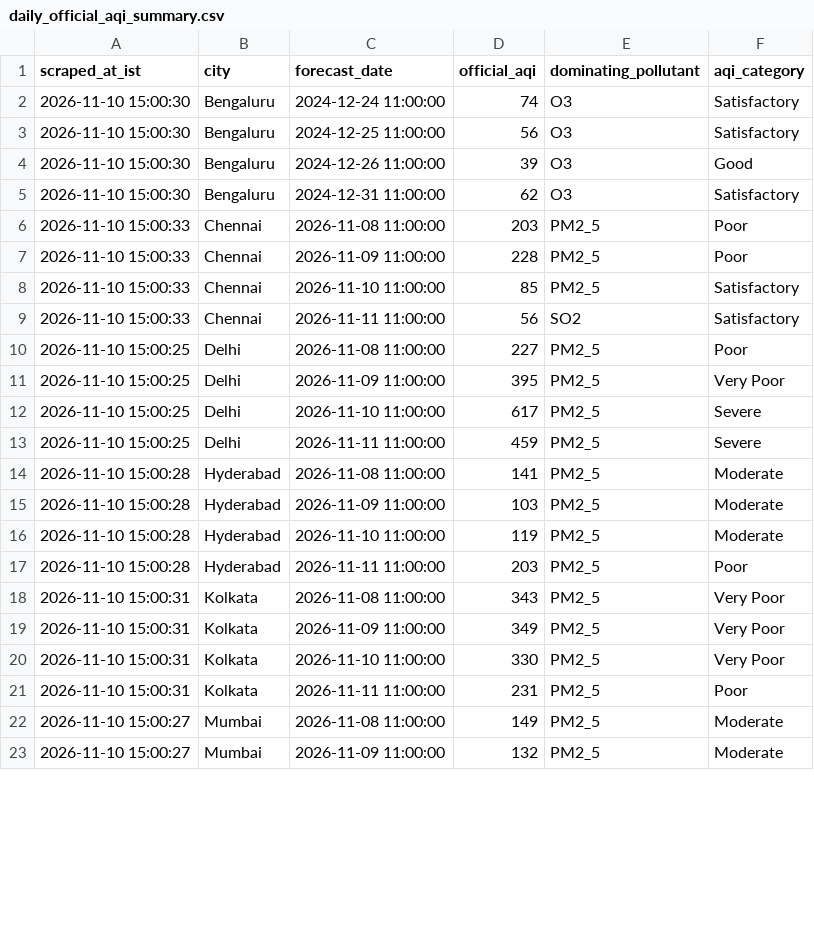
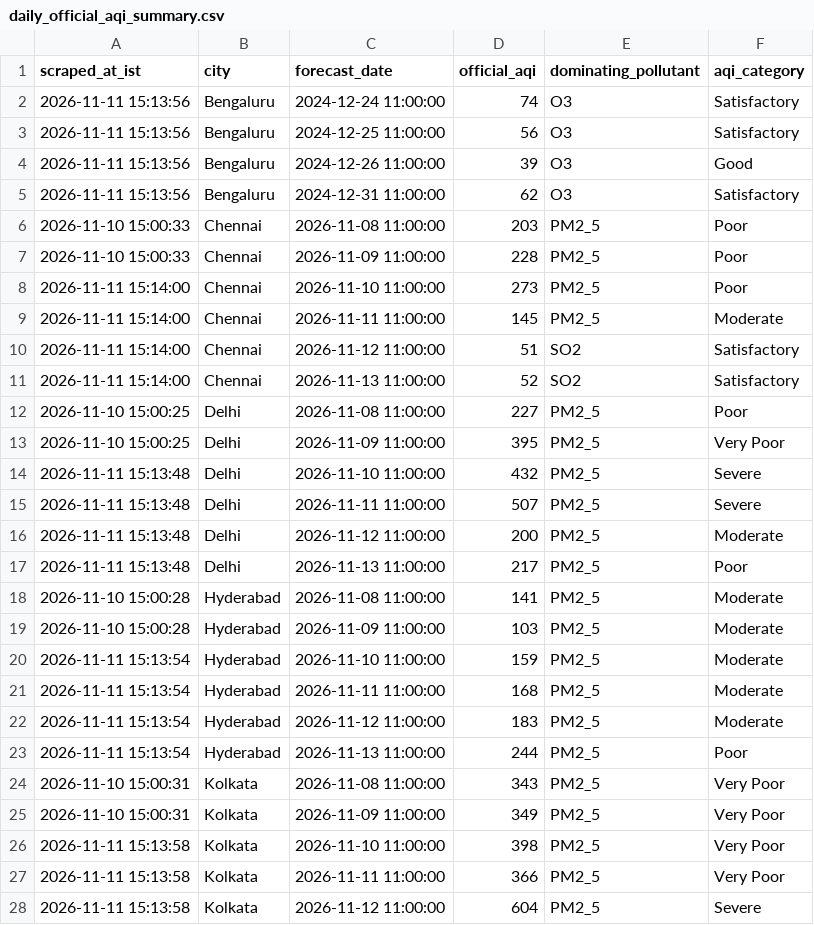
Before and after one commit to mrafiuddin50/imd-metro-aqi-forecast, a CSV file: data/daily_official_aqi_summary.csv, drawn as a sheet; only a part is shown; the shorter side is filled out with more unchanged rows; the diff covers the shown part only.

```diff
--- a/data/daily_official_aqi_summary.csv
+++ b/data/daily_official_aqi_summary.csv
@@ -1,21 +1,28 @@
 scraped_at_ist,city,forecast_date,official_aqi,dominating_pollutant,aqi_category
-2026-11-10 15:00:30,Bengaluru,2024-12-24 11:00:00,74,O3,Satisfactory
-2026-11-10 15:00:30,Bengaluru,2024-12-25 11:00:00,56,O3,Satisfactory
-2026-11-10 15:00:30,Bengaluru,2024-12-26 11:00:00,39,O3,Good
-2026-11-10 15:00:30,Bengaluru,2024-12-31 11:00:00,62,O3,Satisfactory
+2026-11-11 15:13:56,Bengaluru,2024-12-24 11:00:00,74,O3,Satisfactory
+2026-11-11 15:13:56,Bengaluru,2024-12-25 11:00:00,56,O3,Satisfactory
+2026-11-11 15:13:56,Bengaluru,2024-12-26 11:00:00,39,O3,Good
+2026-11-11 15:13:56,Bengaluru,2024-12-31 11:00:00,62,O3,Satisfactory
 2026-11-10 15:00:33,Chennai,2026-11-08 11:00:00,203,PM2_5,Poor
 2026-11-10 15:00:33,Chennai,2026-11-09 11:00:00,228,PM2_5,Poor
-2026-11-10 15:00:33,Chennai,2026-11-10 11:00:00,85,PM2_5,Satisfactory
-2026-11-10 15:00:33,Chennai,2026-11-11 11:00:00,56,SO2,Satisfactory
+2026-11-11 15:14:00,Chennai,2026-11-10 11:00:00,273,PM2_5,Poor
+2026-11-11 15:14:00,Chennai,2026-11-11 11:00:00,145,PM2_5,Moderate
+2026-11-11 15:14:00,Chennai,2026-11-12 11:00:00,51,SO2,Satisfactory
+2026-11-11 15:14:00,Chennai,2026-11-13 11:00:00,52,SO2,Satisfactory
 2026-11-10 15:00:25,Delhi,2026-11-08 11:00:00,227,PM2_5,Poor
 2026-11-10 15:00:25,Delhi,2026-11-09 11:00:00,395,PM2_5,Very Poor
-2026-11-10 15:00:25,Delhi,2026-11-10 11:00:00,617,PM2_5,Severe
-2026-11-10 15:00:25,Delhi,2026-11-11 11:00:00,459,PM2_5,Severe
+2026-11-11 15:13:48,Delhi,2026-11-10 11:00:00,432,PM2_5,Severe
+2026-11-11 15:13:48,Delhi,2026-11-11 11:00:00,507,PM2_5,Severe
+2026-11-11 15:13:48,Delhi,2026-11-12 11:00:00,200,PM2_5,Moderate
+2026-11-11 15:13:48,Delhi,2026-11-13 11:00:00,217,PM2_5,Poor
 2026-11-10 15:00:28,Hyderabad,2026-11-08 11:00:00,141,PM2_5,Moderate
 2026-11-10 15:00:28,Hyderabad,2026-11-09 11:00:00,103,PM2_5,Moderate
-2026-11-10 15:00:28,Hyderabad,2026-11-10 11:00:00,119,PM2_5,Moderate
-2026-11-10 15:00:28,Hyderabad,2026-11-11 11:00:00,203,PM2_5,Poor
+2026-11-11 15:13:54,Hyderabad,2026-11-10 11:00:00,159,PM2_5,Moderate
+2026-11-11 15:13:54,Hyderabad,2026-11-11 11:00:00,168,PM2_5,Moderate
+2026-11-11 15:13:54,Hyderabad,2026-11-12 11:00:00,183,PM2_5,Moderate
+2026-11-11 15:13:54,Hyderabad,2026-11-13 11:00:00,244,PM2_5,Poor
 2026-11-10 15:00:31,Kolkata,2026-11-08 11:00:00,343,PM2_5,Very Poor
 2026-11-10 15:00:31,Kolkata,2026-11-09 11:00:00,349,PM2_5,Very Poor
-2026-11-10 15:00:31,Kolkata,2026-11-10 11:00:00,330,PM2_5,Very Poor
-2026-11-10 15:00:31,Kolkata,2026-11-11 11:00:00,231,PM2_5,Poor
+2026-11-11 15:13:58,Kolkata,2026-11-10 11:00:00,398,PM2_5,Very Poor
+2026-11-11 15:13:58,Kolkata,2026-11-11 11:00:00,366,PM2_5,Very Poor
+2026-11-11 15:13:58,Kolkata,2026-11-12 11:00:00,604,PM2_5,Severe
```
Also changed, not shown: 3 added rows and 5 edited cells elsewhere in this file, data/cities/chennai_hourly.csv, data/cities/delhi_hourly.csv, 7 other files.
